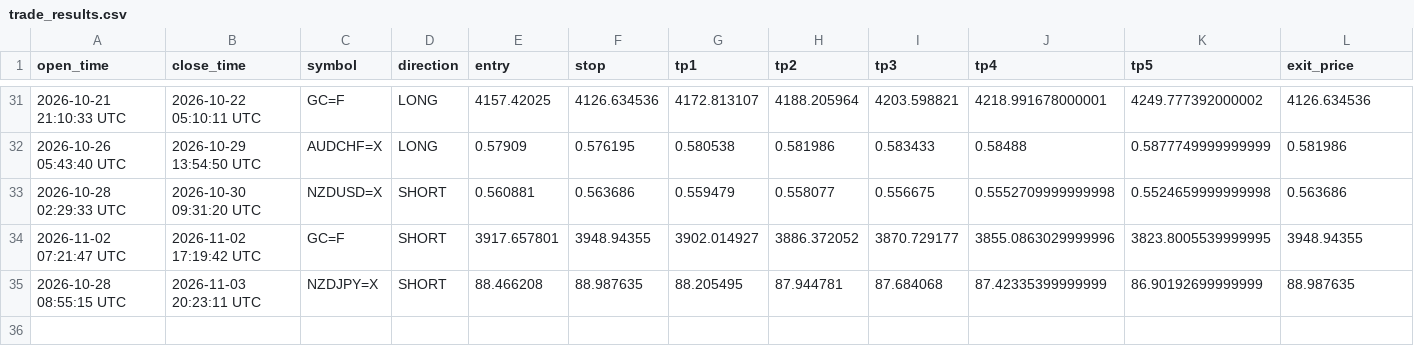
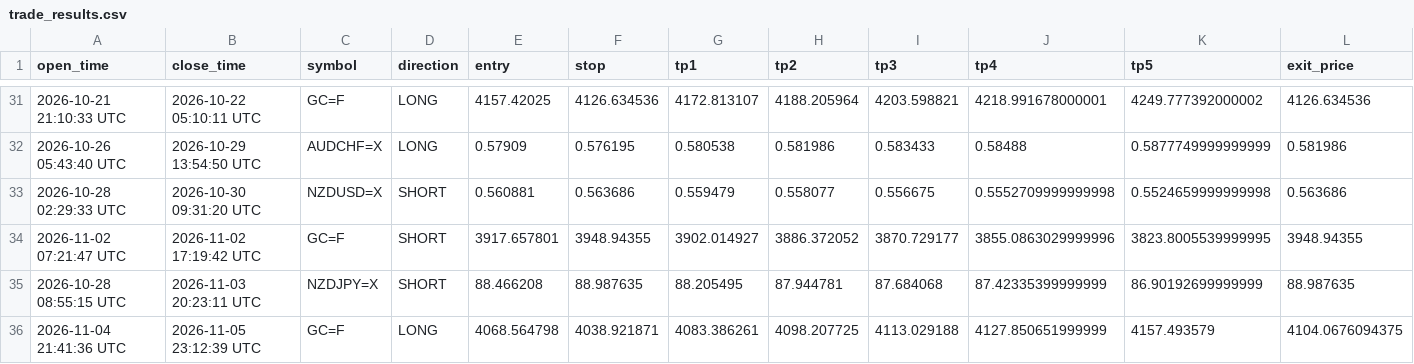
Before and after one commit to mrakbar8175-blip/ema-cluster-bot, a CSV file: trade_results.csv, drawn as a sheet; only a part is shown, gaps mark what is left out; rows hold the shown columns only; the diff names each change by its address in the sheet, - before the commit and + after, or states it on an @@ line.

Commit message:
📊 FX Data update 23:12

```diff
--- a/trade_results.csv
+++ b/trade_results.csv
+row 36: 2026-11-04 21:41:36 UTC | 2026-11-05 23:12:39 UTC | GC=F | LONG | 4068.564798 | 4038.921871 | 4083.386261 | 4098.207725 | 4113.029188 | 4127.850651999999 | 4157.493579 | 4104.0676094375
```
Also changed, not shown: 2 other files.
